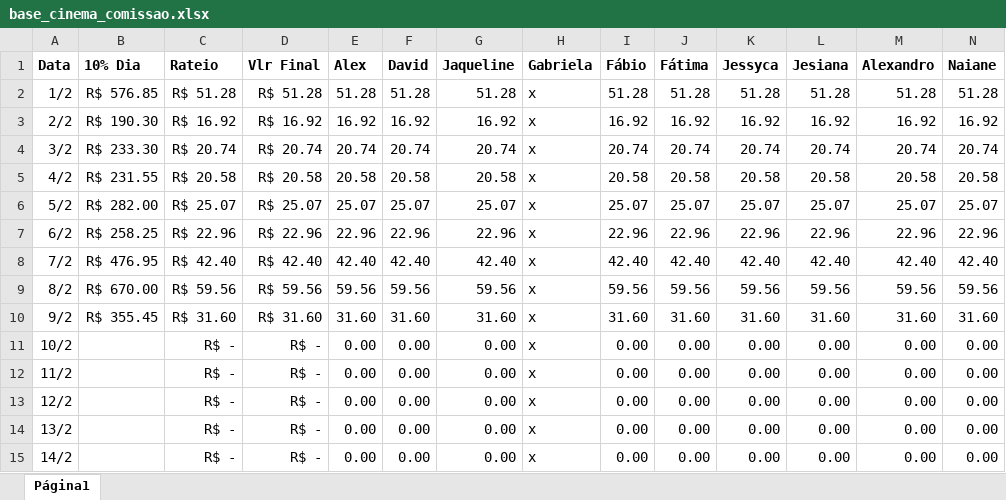
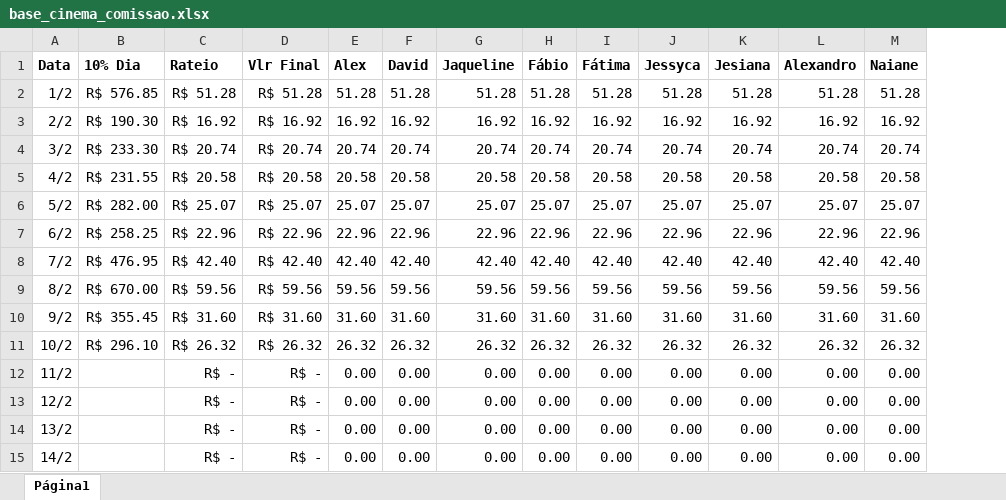
Before and after one commit to alexpereira82log-ui/scada_cafe, an Excel workbook: base_cinema_comissao.xlsx, sheet Página1, drawn as a sheet; only a part is shown; values as stored, in another font and other column widths than the file's, no borders; charts and pictures not drawn; removed rows and columns are numbered as before the commit, all else as after; the diff names each change by its address in the sheet, - before the commit and + after, or states it on an @@ line.

```diff
--- a/base_cinema_comissao.xlsx (sheet Página1)
+++ b/base_cinema_comissao.xlsx (sheet Página1)
-column H (Gabriela), rows 2-15: all x
-B11 (10% Dia): (empty)
+B11 (10% Dia): R$ 296.10
-C11 (Rateio): R$ -
+C11 (Rateio): R$ 26.32
-D11 (Vlr Final): R$ -
+D11 (Vlr Final): R$ 26.32
-E11 (Alex): 0.00
+E11 (Alex): 26.32
-F11 (David): 0.00
+F11 (David): 26.32
-G11 (Jaqueline): 0.00
+G11 (Jaqueline): 26.32
-H11 (Fábio): 0.00
+H11 (Fábio): 26.32
-I11 (Fátima): 0.00
+I11 (Fátima): 26.32
-J11 (Jessyca): 0.00
+J11 (Jessyca): 26.32
-K11 (Jesiana): 0.00
+K11 (Jesiana): 26.32
-L11 (Alexandro): 0.00
+L11 (Alexandro): 26.32
-M11 (Naiane): 0.00
+M11 (Naiane): 26.32
```
Also changed, not shown: base_cinema.xlsx, base_cinema_perdas.xlsx, 1 other file.
